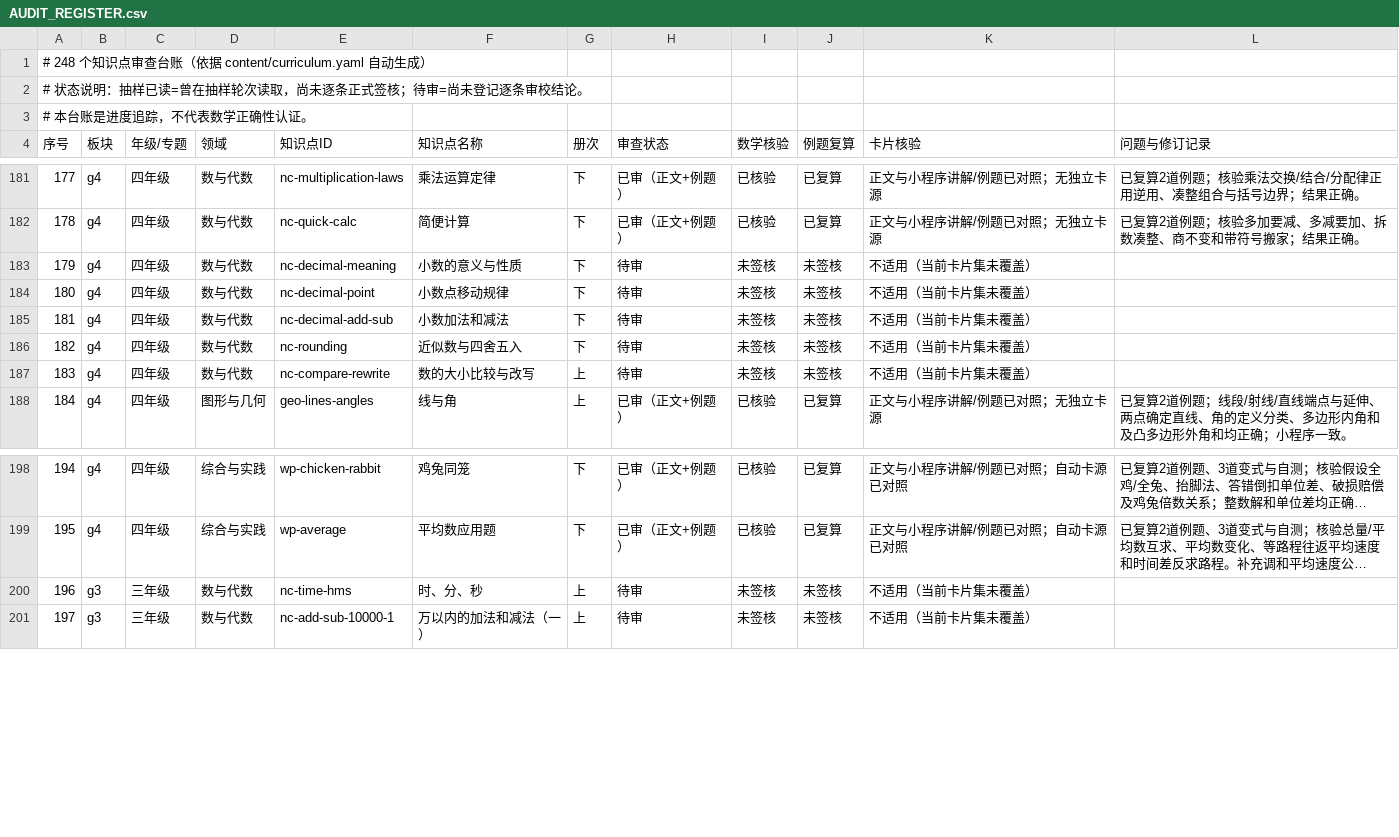
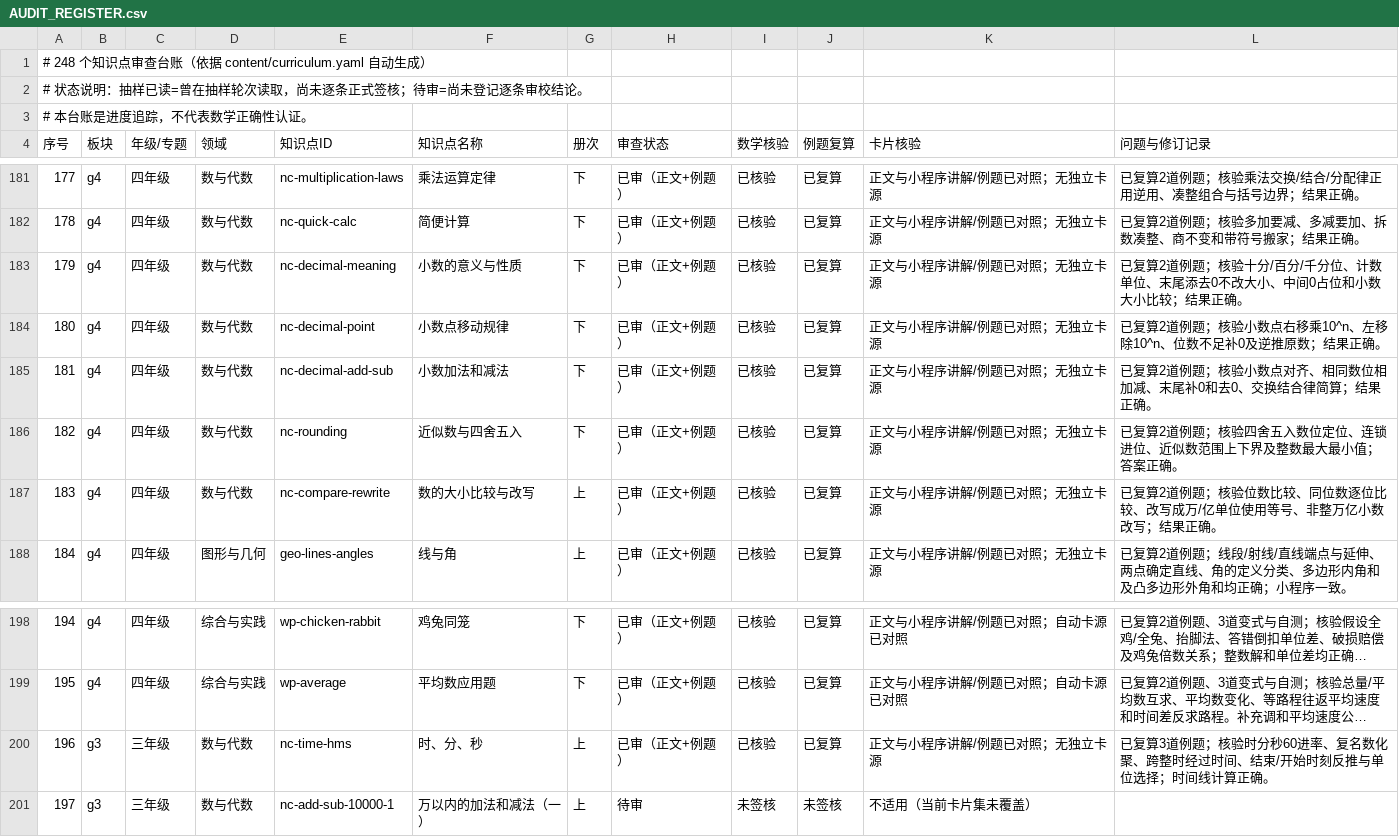
Before and after one commit to guobailin/Mathmatics, a CSV file: AUDIT_REGISTER.csv, drawn as a sheet; only a part is shown, gaps mark what is left out; long unchanged cells end in …; the diff names each change by its address in the sheet, - before the commit and + after, or states it on an @@ line.

Commit message:
审查：签核小数近似数比较与时间六专题

```diff
--- a/AUDIT_REGISTER.csv
+++ b/AUDIT_REGISTER.csv
-H183:H187 (审查状态): 待审
+H183:H187 (审查状态): 已审（正文+例题）
-I183:I187 (数学核验): 未签核
+I183:I187 (数学核验): 已核验
-J183:J187 (例题复算): 未签核
+J183:J187 (例题复算): 已复算
-K183:K187 (卡片核验): 不适用（当前卡片集未覆盖）
+K183:K187 (卡片核验): 正文与小程序讲解/例题已对照；无独立卡源
-L183 (问题与修订记录): (empty)
+L183 (问题与修订记录): 已复算2道例题；核验十分/百分/千分位、计数单位、末尾添去0不改大小、中间0占位和小数大小比较；结果正确。
-L184 (问题与修订记录): (empty)
+L184 (问题与修订记录): 已复算2道例题；核验小数点右移乘10^n、左移除10^n、位数不足补0及逆推原数；结果正确。
-L185 (问题与修订记录): (empty)
+L185 (问题与修订记录): 已复算2道例题；核验小数点对齐、相同数位相加减、末尾补0和去0、交换结合律简算；结果正确。
-L186 (问题与修订记录): (empty)
+L186 (问题与修订记录): 已复算2道例题；核验四舍五入数位定位、连锁进位、近似数范围上下界及整数最大最小值；答案正确。
-L187 (问题与修订记录): (empty)
+L187 (问题与修订记录): 已复算2道例题；核验位数比较、同位数逐位比较、改写成万/亿单位使用等号、非整万亿小数改写；结果正确。
-H200 (审查状态): 待审
+H200 (审查状态): 已审（正文+例题）
-I200 (数学核验): 未签核
+I200 (数学核验): 已核验
-J200 (例题复算): 未签核
+J200 (例题复算): 已复算
-K200 (卡片核验): 不适用（当前卡片集未覆盖）
+K200 (卡片核验): 正文与小程序讲解/例题已对照；无独立卡源
-L200 (问题与修订记录): (empty)
+L200 (问题与修订记录): 已复算3道例题；核验时分秒60进率、复名数化聚、跨整时经过时间、结束/开始时刻反推与单位选择；时间线计算正确。
```
